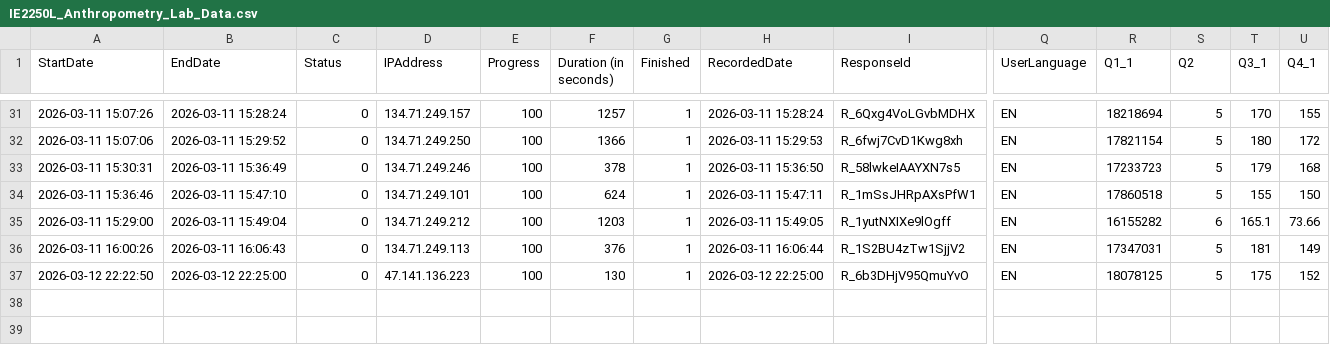
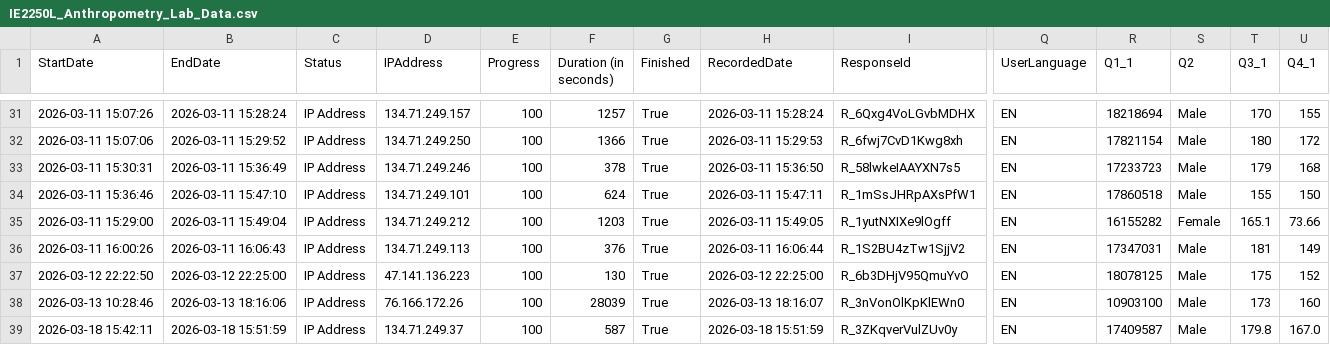
Before and after one commit to gvplacencia/IE-2250-BHFE, a CSV file: IE2250L_Anthropometry_Lab_Data.csv, drawn as a sheet; only a part is shown, gaps mark what is left out; rows hold the shown columns only; the diff covers the shown part only; the diff names each change by its address in the sheet, - before the commit and + after, or states it on an @@ line.

```diff
--- a/IE2250L_Anthropometry_Lab_Data.csv
+++ b/IE2250L_Anthropometry_Lab_Data.csv
-C31:C37 (Status): 0
+C31:C37 (Status): IP Address
-G31:G37 (Finished): 1
+G31:G37 (Finished): True
-S31:S34 (Q2): 5
+S31:S34 (Q2): Male
-S35 (Q2): 6
+S35 (Q2): Female
-S36:S37 (Q2): 5
+S36:S37 (Q2): Male
+row 38: 2026-03-13 10:28:46 | 2026-03-13 18:16:06 | IP Address | 76.166.172.26 | 100 | 28039 | True | 2026-03-13 18:16:07 | R_3nVonOlKpKlEWn0 | EN | 10903100 | Male | 173 | 160
+row 39: 2026-03-18 15:42:11 | 2026-03-18 15:51:59 | IP Address | 134.71.249.37 | 100 | 587 | True | 2026-03-18 15:51:59 | R_3ZKqverVulZUv0y | EN | 17409587 | Male | 179.8 | 167.0
```
Also changed, not shown: 81 edited cells elsewhere in this file.
